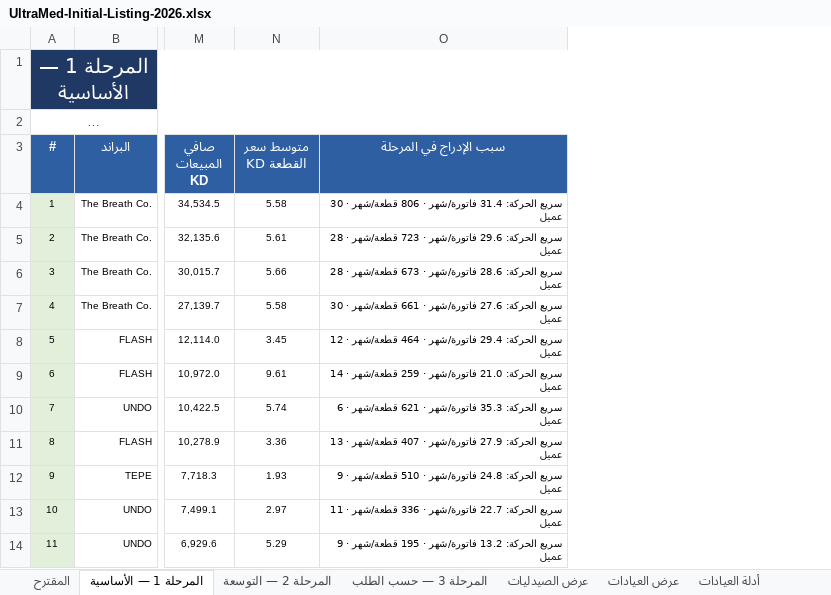
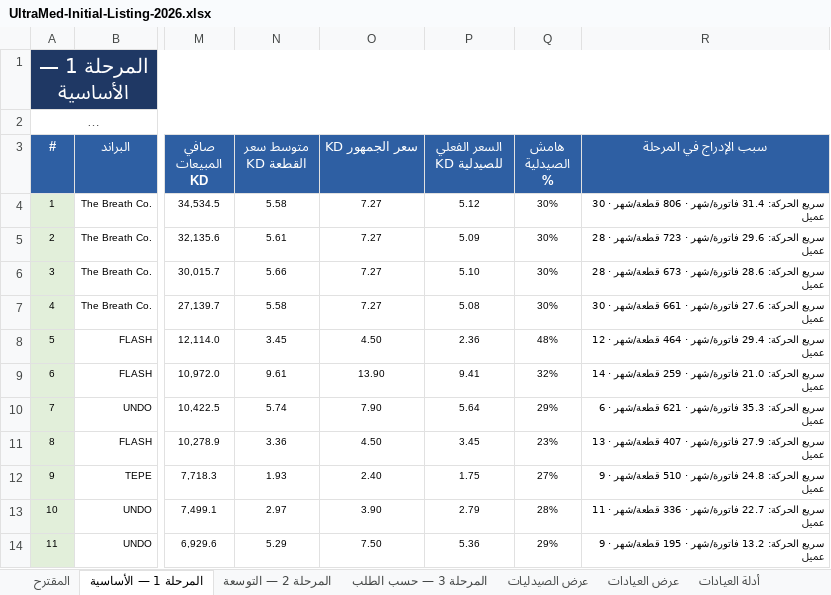
Before and after one commit to ghaithalmanfe/ultramed-app, an Excel workbook: docs/initial-listing/UltraMed-Initial-Listing-2026.xlsx, sheet المرحلة 1 — الأساسية, drawn as a sheet; only a part is shown, gaps mark what is left out; long unchanged cells end in …; values as stored, in another font and other column widths than the file's, no borders; the diff names each change by its address in the sheet, - before the commit and + after, or states it on an @@ line.

```diff
--- a/docs/initial-listing/UltraMed-Initial-Listing-2026.xlsx (sheet المرحلة 1 — الأساسية)
+++ b/docs/initial-listing/UltraMed-Initial-Listing-2026.xlsx (sheet المرحلة 1 — الأساسية)
+column O (سعر الجمهور KD), rows 4-14: 7.27 | 7.27 | 7.27 | 7.27 | 4.50 | 13.90 | 7.90 | 4.50 | 2.40 | 3.90 | 7.50
+column P (السعر الفعلي للصيدلية KD), rows 4-14: 5.12 | 5.09 | 5.10 | 5.08 | 2.36 | 9.41 | 5.64 | 3.45 | 1.75 | 2.79 | 5.36
+column Q (هامش الصيدلية %), rows 4-14: 30% | 30% | 30% | 30% | 48% | 32% | 29% | 23% | 27% | 28% | 29%
```
Also changed, not shown: sheet المعايير, sheet المرحلة 3 — حسب الطلب, sheet عرض العيادات, sheet المرحلة 2 — التوسعة, sheet عرض الصيدليات, sheet المقترح, other sheet tabs, docs/initial-listing/UltraMed-Initial-Listing-2026-EN.xlsx, 6 other files.
